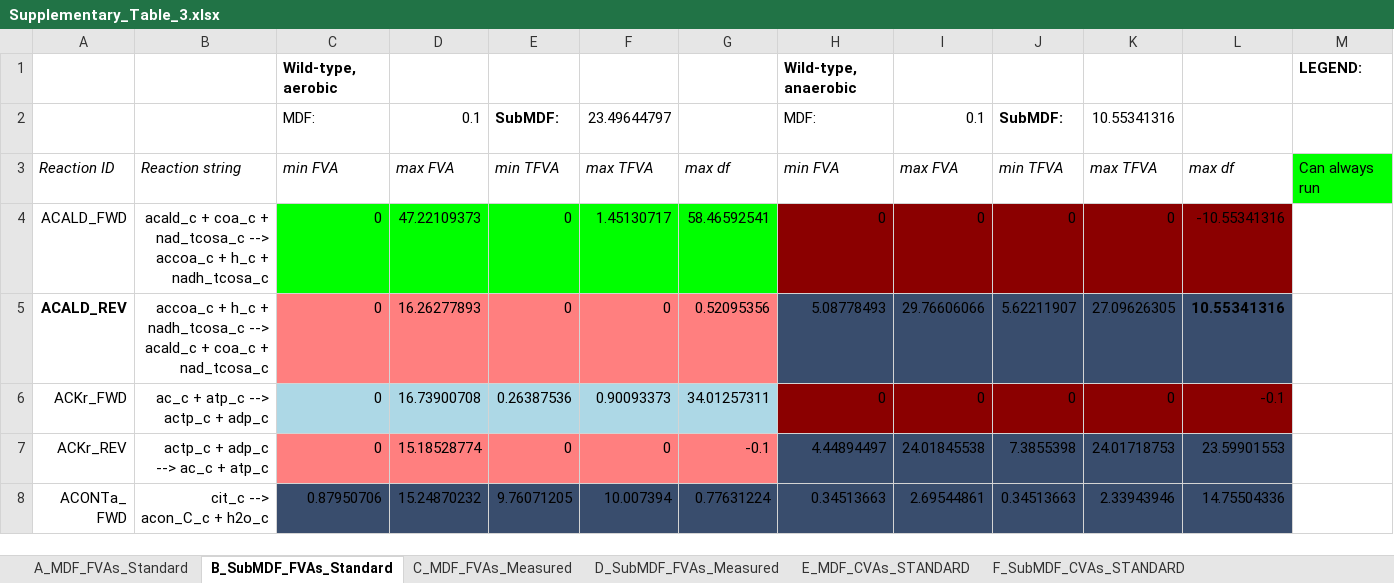
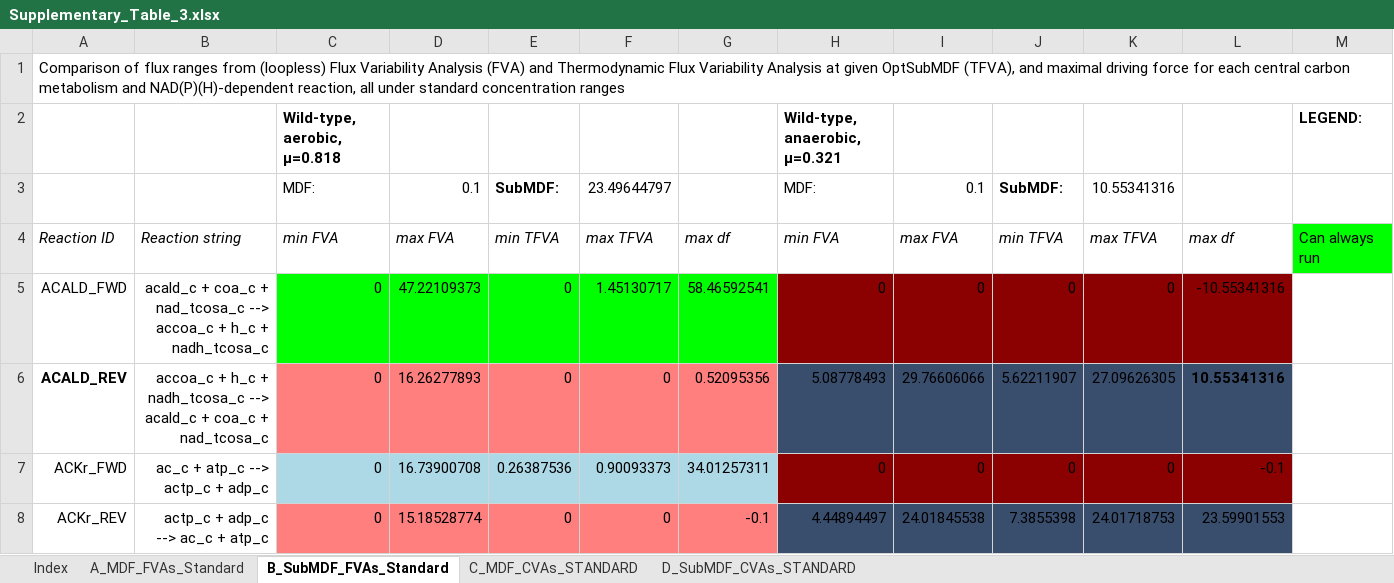
Before and after one commit to klamt-lab/TCOSA, an Excel workbook: cosa/Supplementary_Table_3.xlsx, sheet B_SubMDF_FVAs_Standard, drawn as a sheet; only a part is shown; the shorter side is filled out with more unchanged rows; values as stored, in another font and other column widths than the file's, no borders; addresses are those after the commit; rows hold the shown columns only; the diff names each change by its address in the sheet, - before the commit and + after, or states it on an @@ line.

```diff
--- a/cosa/Supplementary_Table_3.xlsx (sheet B_SubMDF_FVAs_Standard)
+++ b/cosa/Supplementary_Table_3.xlsx (sheet B_SubMDF_FVAs_Standard)
-sheet tab: D_SubMDF_FVAs_Measured
+sheet tab: C_MDF_CVAs_STANDARD
-sheet tab: E_MDF_CVAs_STANDARD
+sheet tab: D_SubMDF_CVAs_STANDARD
-sheet tab: C_MDF_FVAs_Measured
-sheet tab: F_SubMDF_CVAs_STANDARD
+sheet tab: Index
+row 1: Comparison of flux ranges from (loopless) Flux Variability Analysis (FVA) and Thermodynamic Flux Variability Analysis at given OptSubMDF (TFVA), and maximal driving force for each central carbon metabolism and NAD(P)(H)-dependent reaction, all under standard concentration ranges
-C2: Wild-type, aerobic
+C2: Wild-type, aerobic, µ=0.818
-H2: Wild-type, anaerobic
+H2: Wild-type, anaerobic, µ=0.321
```
Also changed, not shown: sheet C_MDF_CVAs_STANDARD, sheet D_SubMDF_CVAs_STANDARD, sheet A_MDF_FVAs_Standard, 1 other file.
